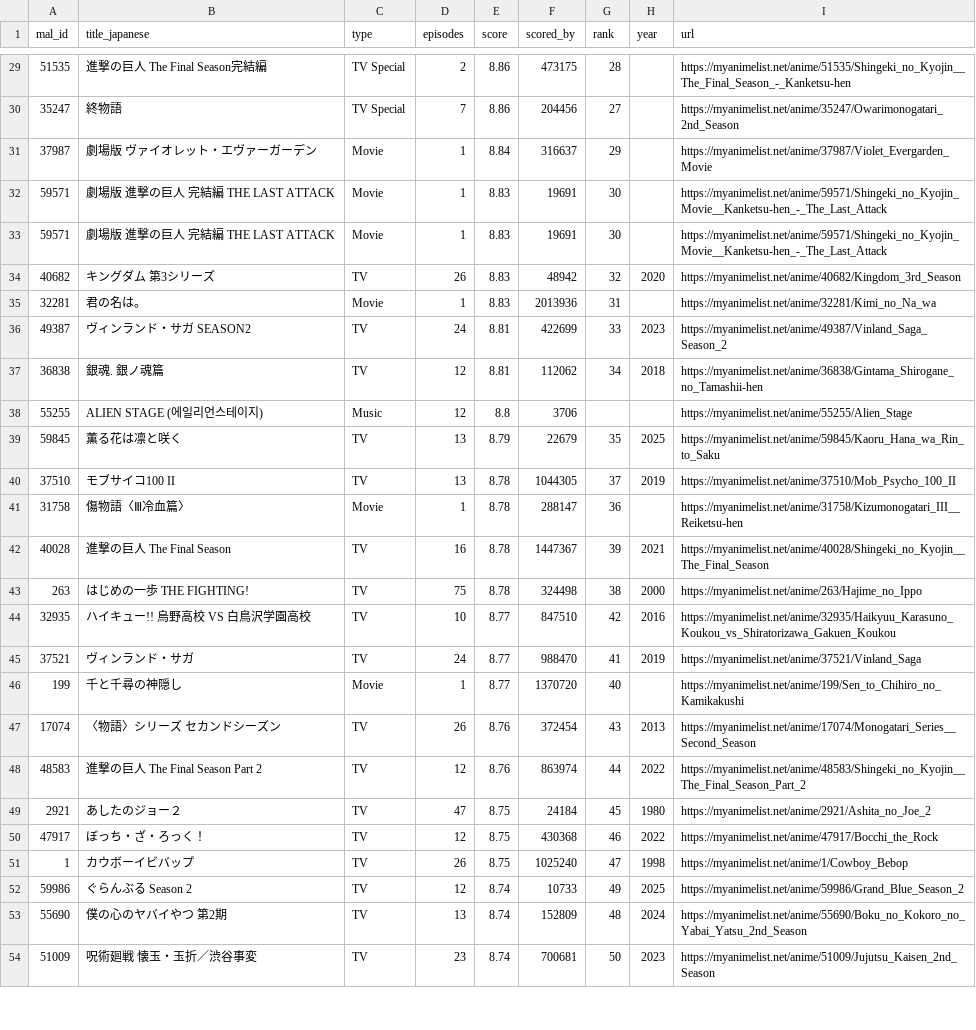
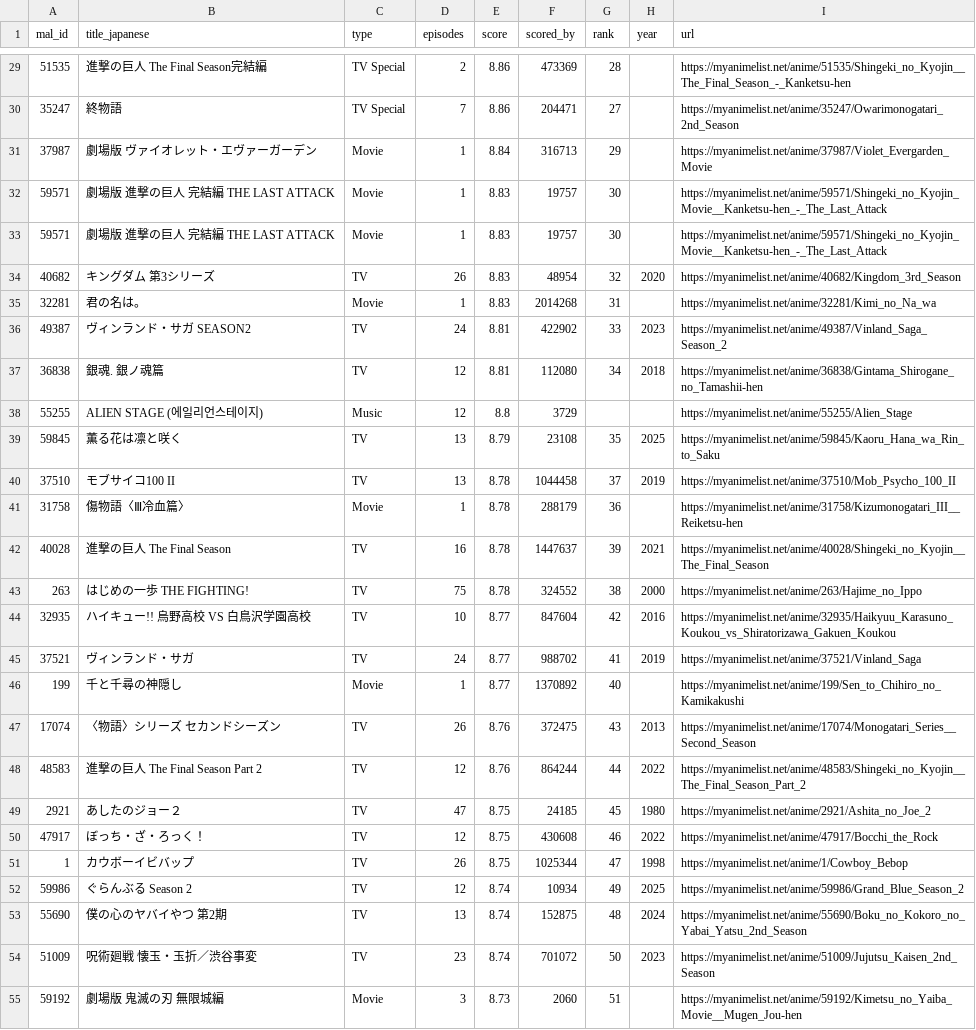
Before and after one commit to KXIANGW/Crawler-Github_Action, a CSV file: api.csv, drawn as a sheet; only a part is shown, gaps mark what is left out; the diff covers the shown part only; the diff names each change by its address in the sheet, - before the commit and + after, or states it on an @@ line.

```diff
--- a/api.csv
+++ b/api.csv
-F29 (scored_by): 473175
+F29 (scored_by): 473369
-F30 (scored_by): 204456
+F30 (scored_by): 204471
-F31 (scored_by): 316637
+F31 (scored_by): 316713
-F32:F33 (scored_by): 19691
+F32:F33 (scored_by): 19757
-F34 (scored_by): 48942
+F34 (scored_by): 48954
-F35 (scored_by): 2013936
+F35 (scored_by): 2014268
-F36 (scored_by): 422699
+F36 (scored_by): 422902
-F37 (scored_by): 112062
+F37 (scored_by): 112080
-F38 (scored_by): 3706
+F38 (scored_by): 3729
-F39 (scored_by): 22679
+F39 (scored_by): 23108
-F40 (scored_by): 1044305
+F40 (scored_by): 1044458
-F41 (scored_by): 288147
+F41 (scored_by): 288179
-F42 (scored_by): 1447367
+F42 (scored_by): 1447637
-F43 (scored_by): 324498
+F43 (scored_by): 324552
-F44 (scored_by): 847510
+F44 (scored_by): 847604
-F45 (scored_by): 988470
+F45 (scored_by): 988702
-F46 (scored_by): 1370720
+F46 (scored_by): 1370892
-F47 (scored_by): 372454
+F47 (scored_by): 372475
-F48 (scored_by): 863974
+F48 (scored_by): 864244
-F49 (scored_by): 24184
+F49 (scored_by): 24185
-F50 (scored_by): 430368
+F50 (scored_by): 430608
-F51 (scored_by): 1025240
+F51 (scored_by): 1025344
-F52 (scored_by): 10733
+F52 (scored_by): 10934
-F53 (scored_by): 152809
+F53 (scored_by): 152875
-F54 (scored_by): 700681
+F54 (scored_by): 701072
+row 55: 59192 | 劇場版 鬼滅の刃 無限城編 | Movie | 3 | 8.73 | 2060 | 51 |  | https://myanimelist.net/anime/59192/Kimetsu_no_Yaiba_Movie__Mugen_Jou-hen
```
Also changed, not shown: 1 added row, 2 removed rows and 108 edited cells elsewhere in this file.
